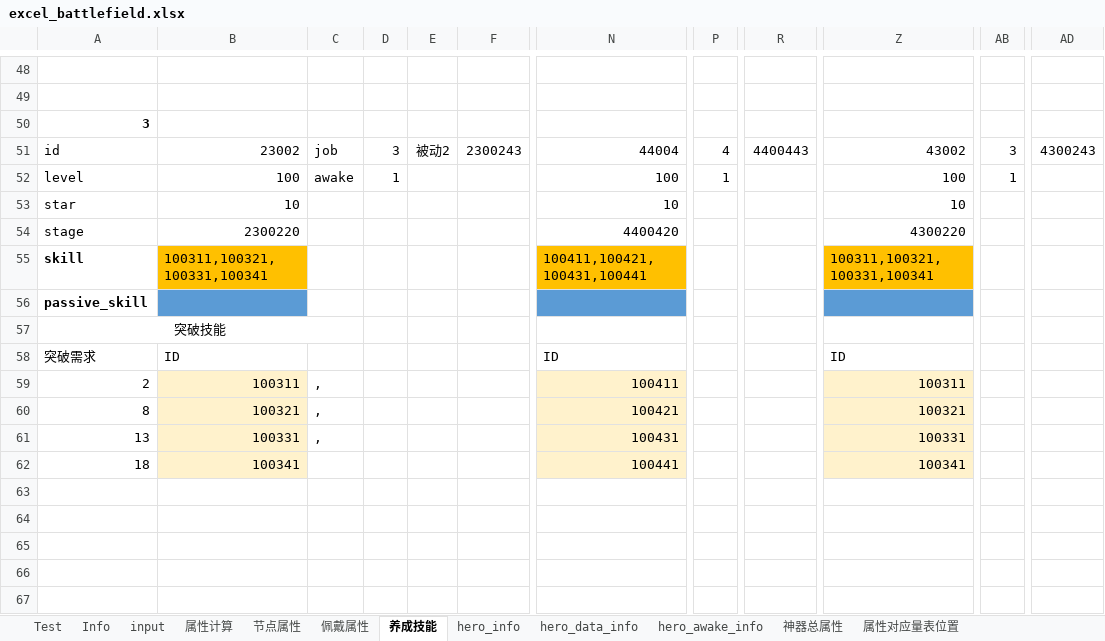
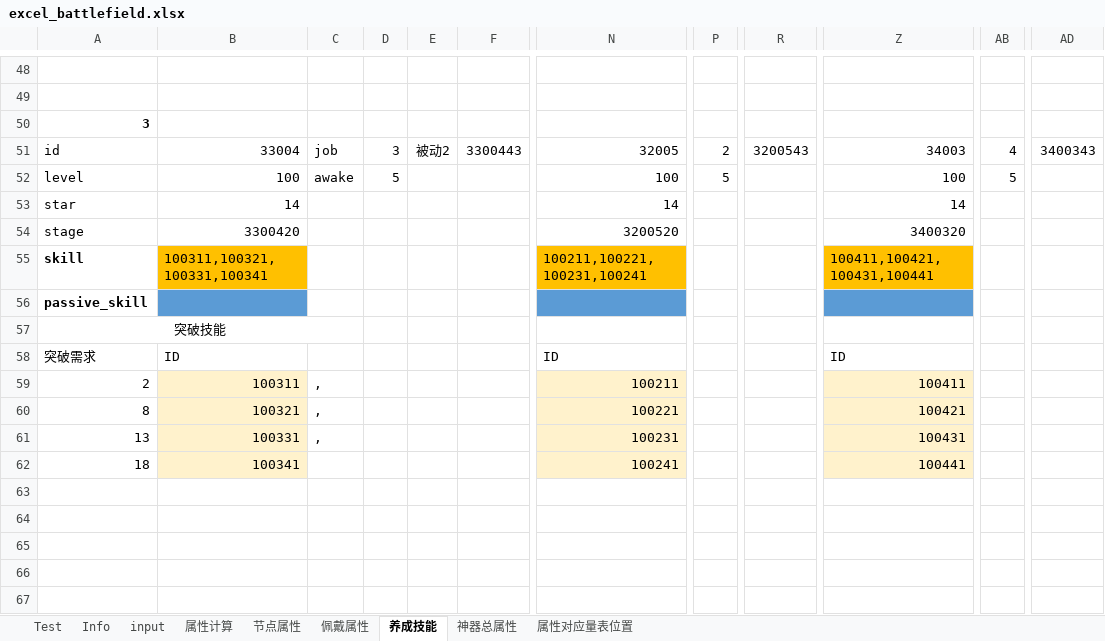
Before and after one commit to Tillfore/Turn-basedBattleSimuBook, an Excel workbook: excel_battlefield.xlsx, sheet 养成技能, drawn as a sheet; only a part is shown, gaps mark what is left out; values as stored, in another font and other column widths than the file's, no borders; the diff covers the shown part only; the diff names each change by its address in the sheet, - before the commit and + after, or states it on an @@ line.

```diff
--- a/excel_battlefield.xlsx (sheet 养成技能)
+++ b/excel_battlefield.xlsx (sheet 养成技能)
@@ sheet tab hidden: hero_info @@
@@ sheet tab hidden: hero_data_info @@
@@ sheet tab hidden: hero_awake_info @@
-B51: 23002
+B51: 33004
-F51: 2300243
+F51: 3300443
-N51: 44004
+N51: 32005
-P51: 4
+P51: 2
-R51: 4400443
+R51: 3200543
-Z51: 43002
+Z51: 34003
-AB51: 3
+AB51: 4
-AD51: 4300243
+AD51: 3400343
-D52: 1
+D52: 5
-P52: 1
+P52: 5
-AB52: 1
+AB52: 5
-B53: 10
+B53: 14
-N53: 10
+N53: 14
-Z53: 10
+Z53: 14
-B54: 2300220
+B54: 3300420
-N54: 4400420
+N54: 3200520
-Z54: 4300220
+Z54: 3400320
-N55: 100411,100421,100431,100441
+N55: 100211,100221,100231,100241
-Z55: 100311,100321,100331,100341
+Z55: 100411,100421,100431,100441
-N59: 100411
+N59: 100211
-Z59: 100311
+Z59: 100411
-N60: 100421
+N60: 100221
-Z60: 100321
+Z60: 100421
-N61: 100431
+N61: 100231
-Z61: 100331
+Z61: 100431
-N62: 100441
+N62: 100241
-Z62: 100341
+Z62: 100441
```
Also changed, not shown: 43 edited cells elsewhere in this sheet, sheet Test, sheet 属性计算, sheet 节点属性, sheet Info, sheet input, formulas that keep their value.
